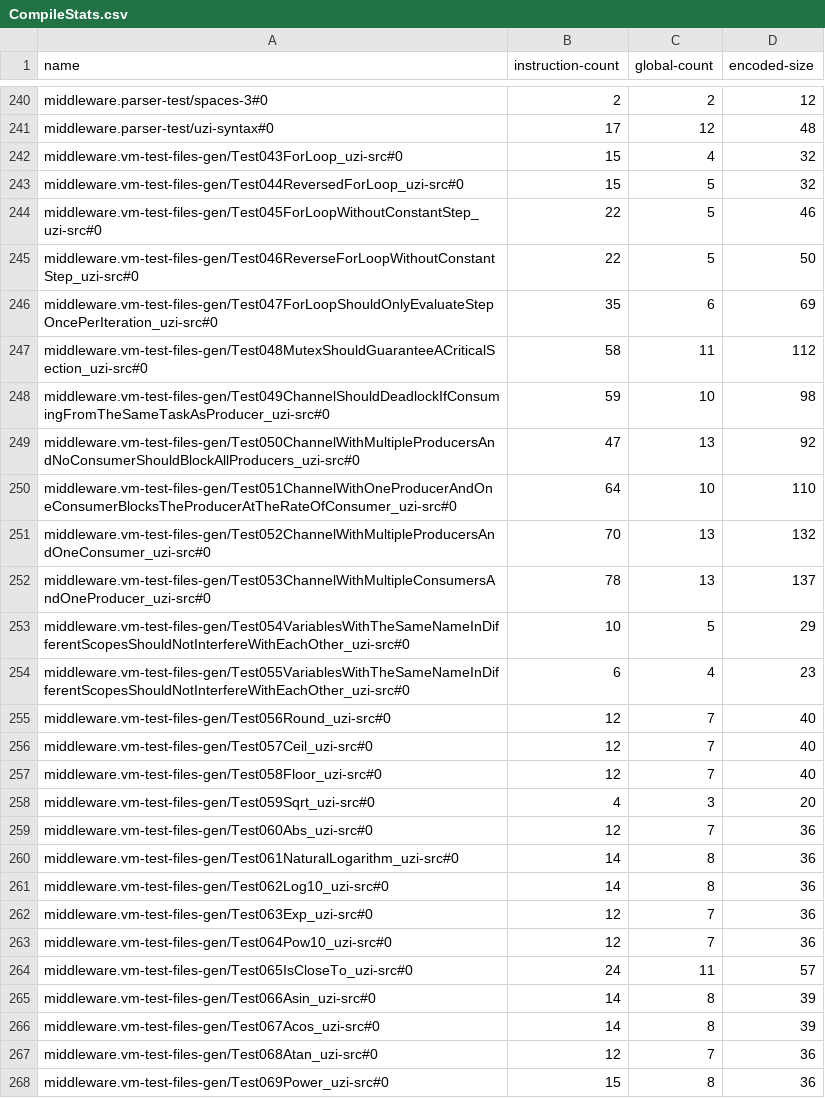
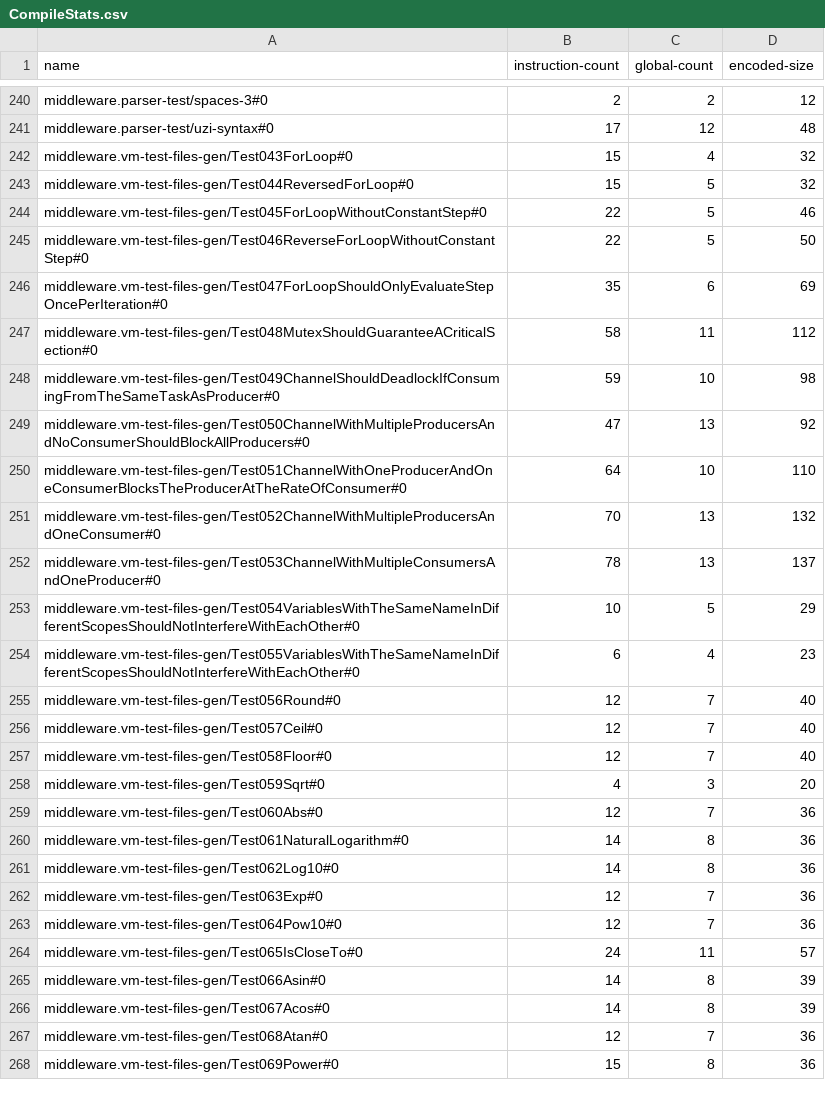
Before and after one commit to GIRA/PhysicalBits, a CSV file: firmware/Simulator/SimulatorTest/TestFiles/CompileStats.csv, drawn as a sheet; only a part is shown, gaps mark what is left out; the diff covers the shown part only.

Commit message:
Changed vm-test-files-get to make sure the handwritten programs match the compiler output (when src code is available).
These tests are likely redundant but nevertheless they are useful to understand the original intent, which can be difficult when the programs have been built manually.

```diff
--- a/firmware/Simulator/SimulatorTest/TestFiles/CompileStats.csv
+++ b/firmware/Simulator/SimulatorTest/TestFiles/CompileStats.csv
@@ -241,28 +241,28 @@ middleware.parser-test/spaces-3#0,2,2,12
 middleware.parser-test/uzi-syntax#0,17,12,48
-middleware.vm-test-files-gen/Test043ForLoop_uzi-src#0,15,4,32
-middleware.vm-test-files-gen/Test044ReversedForLoop_uzi-src#0,15,5,32
-middleware.vm-test-files-gen/Test045ForLoopWithoutConstantStep_uzi-src#0,22,5,46
-middleware.vm-test-files-gen/Test046ReverseForLoopWithoutConstantStep_uzi-src#0,22,5,50
-middleware.vm-test-files-gen/Test047ForLoopShouldOnlyEvaluateStepOncePerIteration_uzi-src#0,35,6,69
-middleware.vm-test-files-gen/Test048MutexShouldGuaranteeACriticalSection_uzi-src#0,58,11,112
-middleware.vm-test-files-gen/Test049ChannelShouldDeadlockIfConsumingFromTheSameTaskAsProducer_uzi-src#0,59,10,98
-middleware.vm-test-files-gen/Test050ChannelWithMultipleProducersAndNoConsumerShouldBlockAllProducers_uzi-src#0,47,13,92
-middleware.vm-test-files-gen/Test051ChannelWithOneProducerAndOneConsumerBlocksTheProducerAtTheRateOfConsumer_uzi-src#0,64,10,110
-middleware.vm-test-files-gen/Test052ChannelWithMultipleProducersAndOneConsumer_uzi-src#0,70,13,132
-middleware.vm-test-files-gen/Test053ChannelWithMultipleConsumersAndOneProducer_uzi-src#0,78,13,137
-middleware.vm-test-files-gen/Test054VariablesWithTheSameNameInDifferentScopesShouldNotInterfereWithEachOther_uzi-src#0,10,5,29
-middleware.vm-test-files-gen/Test055VariablesWithTheSameNameInDifferentScopesShouldNotInterfereWithEachOther_uzi-src#0,6,4,23
-middleware.vm-test-files-gen/Test056Round_uzi-src#0,12,7,40
-middleware.vm-test-files-gen/Test057Ceil_uzi-src#0,12,7,40
-middleware.vm-test-files-gen/Test058Floor_uzi-src#0,12,7,40
-middleware.vm-test-files-gen/Test059Sqrt_uzi-src#0,4,3,20
-middleware.vm-test-files-gen/Test060Abs_uzi-src#0,12,7,36
-middleware.vm-test-files-gen/Test061NaturalLogarithm_uzi-src#0,14,8,36
-middleware.vm-test-files-gen/Test062Log10_uzi-src#0,14,8,36
-middleware.vm-test-files-gen/Test063Exp_uzi-src#0,12,7,36
-middleware.vm-test-files-gen/Test064Pow10_uzi-src#0,12,7,36
-middleware.vm-test-files-gen/Test065IsCloseTo_uzi-src#0,24,11,57
-middleware.vm-test-files-gen/Test066Asin_uzi-src#0,14,8,39
-middleware.vm-test-files-gen/Test067Acos_uzi-src#0,14,8,39
-middleware.vm-test-files-gen/Test068Atan_uzi-src#0,12,7,36
-middleware.vm-test-files-gen/Test069Power_uzi-src#0,15,8,36
+middleware.vm-test-files-gen/Test043ForLoop#0,15,4,32
+middleware.vm-test-files-gen/Test044ReversedForLoop#0,15,5,32
+middleware.vm-test-files-gen/Test045ForLoopWithoutConstantStep#0,22,5,46
+middleware.vm-test-files-gen/Test046ReverseForLoopWithoutConstantStep#0,22,5,50
+middleware.vm-test-files-gen/Test047ForLoopShouldOnlyEvaluateStepOncePerIteration#0,35,6,69
+middleware.vm-test-files-gen/Test048MutexShouldGuaranteeACriticalSection#0,58,11,112
+middleware.vm-test-files-gen/Test049ChannelShouldDeadlockIfConsumingFromTheSameTaskAsProducer#0,59,10,98
+middleware.vm-test-files-gen/Test050ChannelWithMultipleProducersAndNoConsumerShouldBlockAllProducers#0,47,13,92
+middleware.vm-test-files-gen/Test051ChannelWithOneProducerAndOneConsumerBlocksTheProducerAtTheRateOfConsumer#0,64,10,110
+middleware.vm-test-files-gen/Test052ChannelWithMultipleProducersAndOneConsumer#0,70,13,132
+middleware.vm-test-files-gen/Test053ChannelWithMultipleConsumersAndOneProducer#0,78,13,137
+middleware.vm-test-files-gen/Test054VariablesWithTheSameNameInDifferentScopesShouldNotInterfereWithEachOther#0,10,5,29
+middleware.vm-test-files-gen/Test055VariablesWithTheSameNameInDifferentScopesShouldNotInterfereWithEachOther#0,6,4,23
+middleware.vm-test-files-gen/Test056Round#0,12,7,40
+middleware.vm-test-files-gen/Test057Ceil#0,12,7,40
+middleware.vm-test-files-gen/Test058Floor#0,12,7,40
+middleware.vm-test-files-gen/Test059Sqrt#0,4,3,20
+middleware.vm-test-files-gen/Test060Abs#0,12,7,36
+middleware.vm-test-files-gen/Test061NaturalLogarithm#0,14,8,36
+middleware.vm-test-files-gen/Test062Log10#0,14,8,36
+middleware.vm-test-files-gen/Test063Exp#0,12,7,36
+middleware.vm-test-files-gen/Test064Pow10#0,12,7,36
+middleware.vm-test-files-gen/Test065IsCloseTo#0,24,11,57
+middleware.vm-test-files-gen/Test066Asin#0,14,8,39
+middleware.vm-test-files-gen/Test067Acos#0,14,8,39
+middleware.vm-test-files-gen/Test068Atan#0,12,7,36
+middleware.vm-test-files-gen/Test069Power#0,15,8,36
```
Also changed, not shown: 20 edited cells elsewhere in this file, 6 other files.
